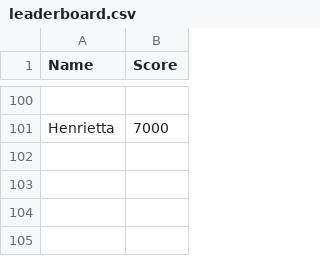
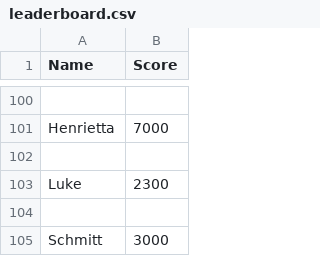
Before and after one commit to reynolds-luke/PyGame-Dungeon-Crawler, a CSV file: leaderboard.csv, drawn as a sheet; only a part is shown, gaps mark what is left out; the diff names each change by its address in the sheet, - before the commit and + after, or states it on an @@ line.

```diff
--- a/leaderboard.csv
+++ b/leaderboard.csv
+row 102: (empty)
+row 103: Luke | 2300
+row 104: (empty)
+row 105: Schmitt | 3000
```
Also changed, not shown: 10 other files.
